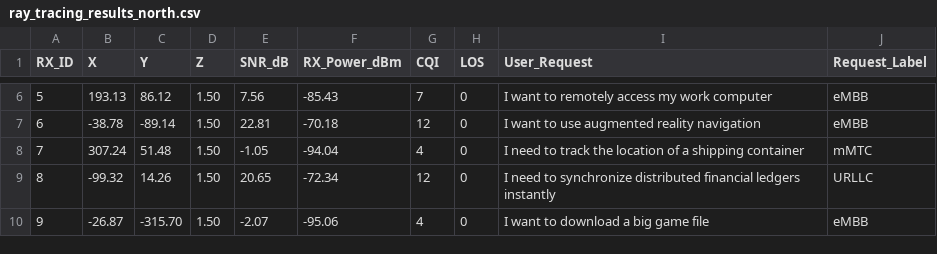
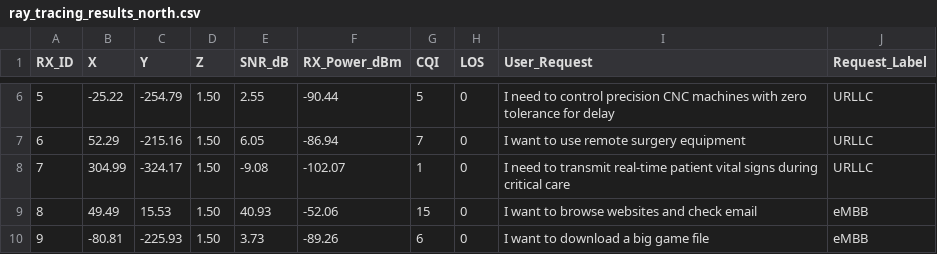
Before and after one commit to syf-TuT/wireless-agent, a CSV file: ray_tracing_results/ray_tracing_results_north.csv, drawn as a sheet; only a part is shown, gaps mark what is left out; the diff covers the shown part only.

```diff
--- a/ray_tracing_results/ray_tracing_results_north.csv
+++ b/ray_tracing_results/ray_tracing_results_north.csv
@@ -6,5 +6,5 @@ RX_ID,X,Y,Z,SNR_dB,RX_Power_dBm,CQI,LOS,User_Request,Request_Label
-5,193.13,86.12,1.50,7.56,-85.43,7,0,I want to remotely access my work computer,eMBB
-6,-38.78,-89.14,1.50,22.81,-70.18,12,0,I want to use augmented reality navigation,eMBB
-7,307.24,51.48,1.50,-1.05,-94.04,4,0,I need to track the location of a shipping container,mMTC
-8,-99.32,14.26,1.50,20.65,-72.34,12,0,I need to synchronize distributed financial ledgers instantly,URLLC
-9,-26.87,-315.70,1.50,-2.07,-95.06,4,0,I want to download a big game file,eMBB
+5,-25.22,-254.79,1.50,2.55,-90.44,5,0,I need to control precision CNC machines with zero tolerance for delay,URLLC
+6,52.29,-215.16,1.50,6.05,-86.94,7,0,I want to use remote surgery equipment,URLLC
+7,304.99,-324.17,1.50,-9.08,-102.07,1,0,I need to transmit real-time patient vital signs during critical care,URLLC
+8,49.49,15.53,1.50,40.93,-52.06,15,0,I want to browse websites and check email,eMBB
+9,-80.81,-225.93,1.50,3.73,-89.26,6,0,I want to download a big game file,eMBB
```
Also changed, not shown: 166 edited cells elsewhere in this file, 2 other files.
